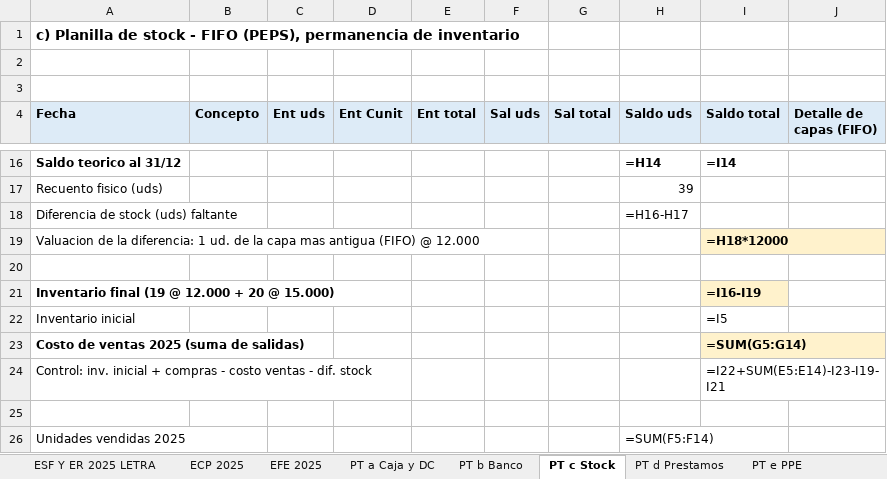
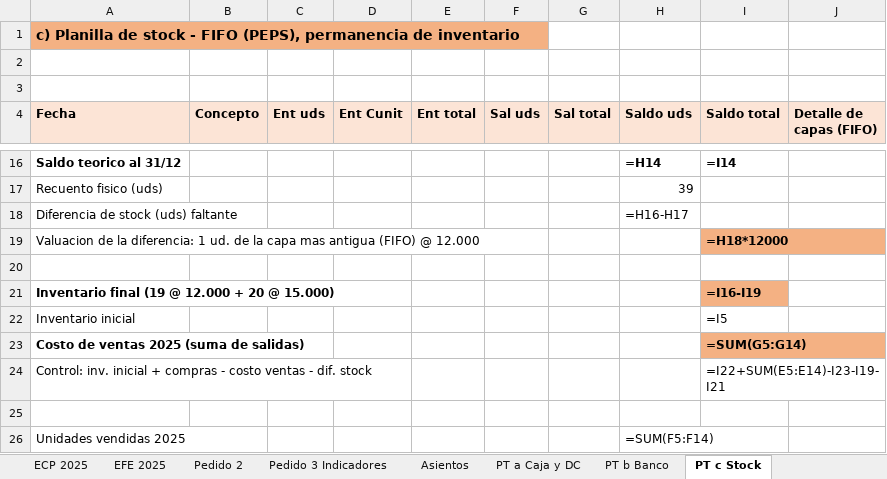
Before and after one commit to playahondau/canchadigital, an Excel workbook: obligatorio_CF2/Obligatorio_CF2_La_Victoria_SA_RESUELTO.xlsx, sheet PT c Stock, drawn as a sheet; only a part is shown, gaps mark what is left out; values as stored, in another font and other column widths than the file's, no borders; formulas without a stored value are shown as written; the diff names each change by its address in the sheet, - before the commit and + after, or states it on an @@ line.

```diff
--- a/obligatorio_CF2/Obligatorio_CF2_La_Victoria_SA_RESUELTO.xlsx (sheet PT c Stock)
+++ b/obligatorio_CF2/Obligatorio_CF2_La_Victoria_SA_RESUELTO.xlsx (sheet PT c Stock)
+sheet tab: Pedido 2
-A1 fill: none
+A1 fill: #F4B183
-A4:J4 fill: #DDEBF7
+A4:J4 fill: #FCE4D6
-I19 fill: #FFF2CC
+I19 fill: #F4B183
-I21 fill: #FFF2CC
+I21 fill: #F4B183
-I23 fill: #FFF2CC
+I23 fill: #F4B183
```
Also changed, not shown: sheet Asientos, sheet ECP 2025, sheet Pedido 3 Indicadores, sheet EFE 2025, sheet ESF Y ER 2025 LETRA, sheet PT e PPE, 5 more sheets, other sheet tabs, 1 other file.
